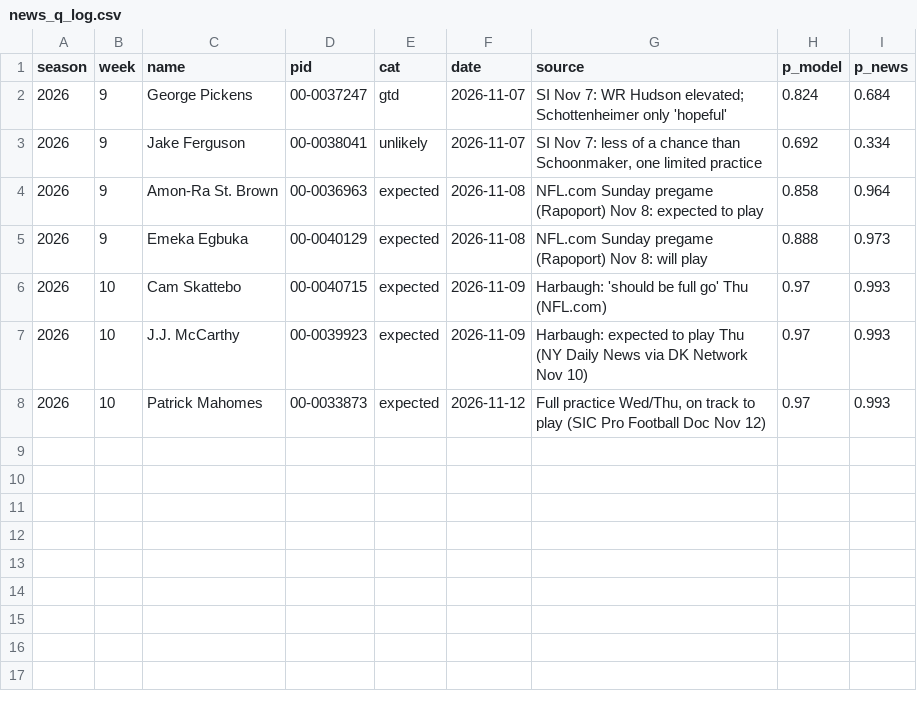
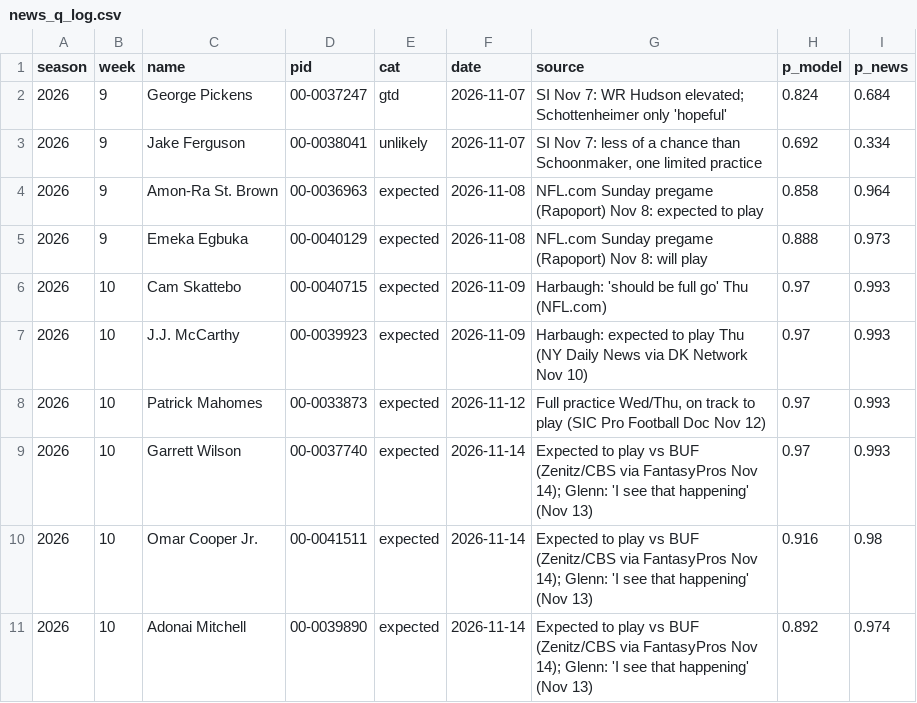
Before and after one commit to paintthedog/nfl-insights, a CSV file: pipeline/news_q_log.csv, drawn as a sheet.

```diff
--- a/pipeline/news_q_log.csv
+++ b/pipeline/news_q_log.csv
@@ -8 +8,4 @@ season,week,name,pid,cat,date,source,p_model,p_news
 2026,10,Patrick Mahomes,00-0033873,expected,2026-11-12,"Full practice Wed/Thu, on track to play (SIC Pro Football Doc Nov 12)",0.97,0.993
+2026,10,Garrett Wilson,00-0037740,expected,2026-11-14,Expected to play vs BUF (Zenitz/CBS via FantasyPros Nov 14); Glenn: 'I see that happening' (Nov 13),0.97,0.993
+2026,10,Omar Cooper Jr.,00-0041511,expected,2026-11-14,Expected to play vs BUF (Zenitz/CBS via FantasyPros Nov 14); Glenn: 'I see that happening' (Nov 13),0.916,0.98
+2026,10,Adonai Mitchell,00-0039890,expected,2026-11-14,Expected to play vs BUF (Zenitz/CBS via FantasyPros Nov 14); Glenn: 'I see that happening' (Nov 13),0.892,0.974
```
Also changed, not shown: pipeline/combos_wk10.csv, pipeline/data/line_history.csv, 26 other files.
